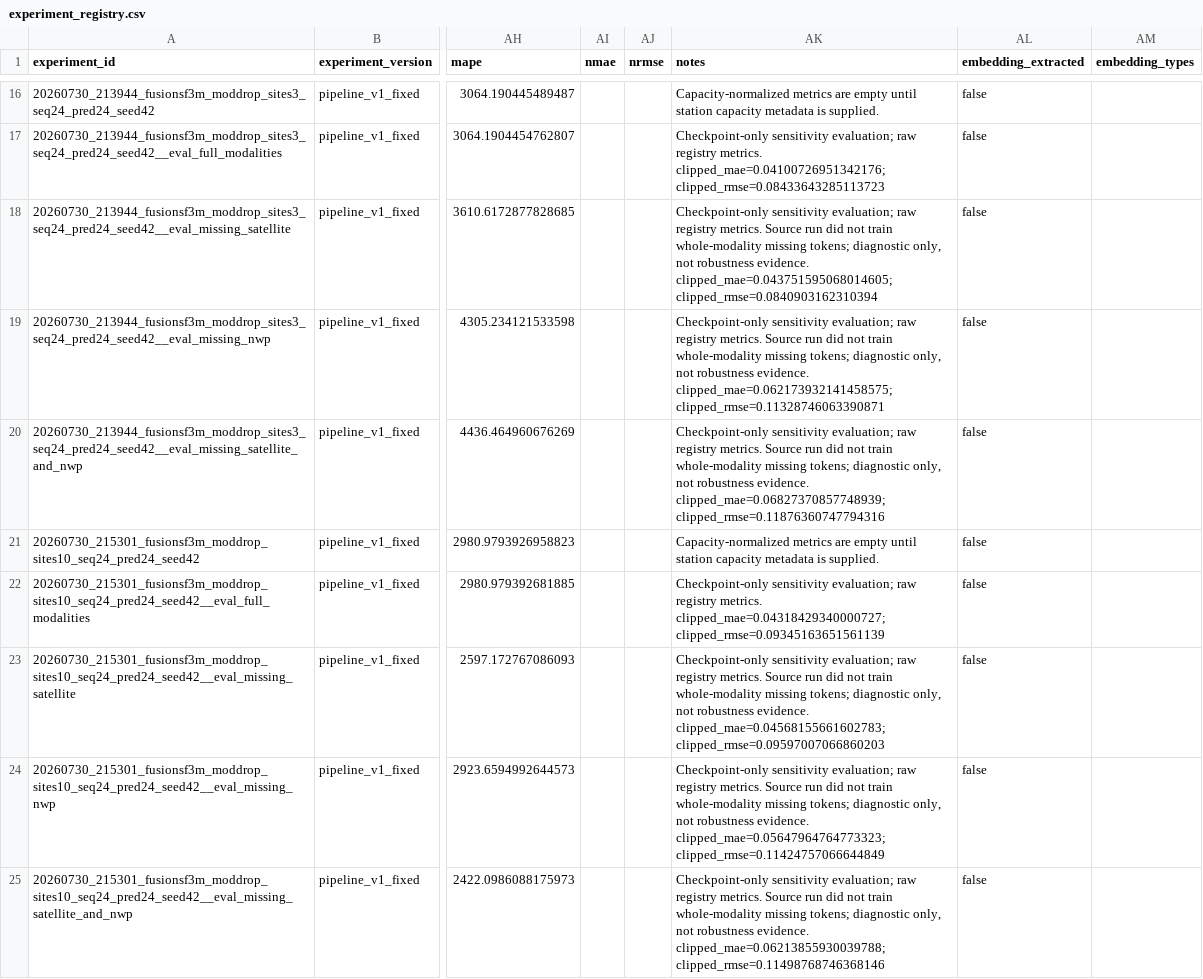
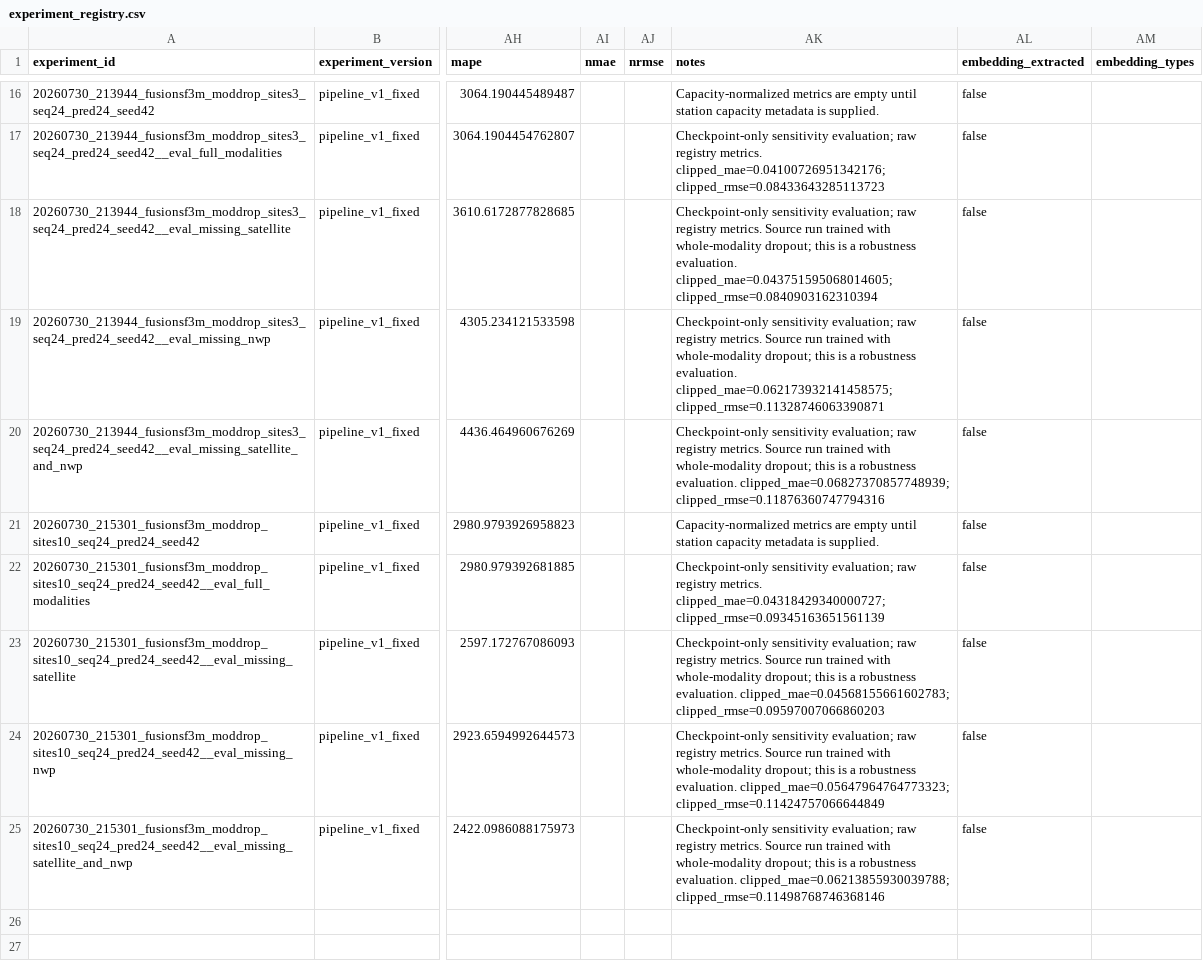
Before and after one commit to zhao-zeal/FusionSF, a CSV file: experiments/experiment_registry.csv, drawn as a sheet; only a part is shown, gaps mark what is left out; the diff names each change by its address in the sheet, - before the commit and + after, or states it on an @@ line.

Commit message:
Fix cross-site scaler isolation and experiment records

```diff
--- a/experiments/experiment_registry.csv
+++ b/experiments/experiment_registry.csv
-AK18 (notes): …Source run did not train whole-modality missing tokens; diagnostic only, not robustness evidence. clipped_mae=0.043751595068014605; clipped_rmse=0.0840903162310394
+AK18 (notes): …Source run trained with whole-modality dropout; this is a robustness evaluation. clipped_mae=0.043751595068014605; clipped_rmse=0.0840903162310394
-AK19 (notes): …Source run did not train whole-modality missing tokens; diagnostic only, not robustness evidence. clipped_mae=0.062173932141458575; clipped_rmse=0.11328746063390871
+AK19 (notes): …Source run trained with whole-modality dropout; this is a robustness evaluation. clipped_mae=0.062173932141458575; clipped_rmse=0.11328746063390871
-AK20 (notes): …Source run did not train whole-modality missing tokens; diagnostic only, not robustness evidence. clipped_mae=0.06827370857748939; clipped_rmse=0.11876360747794316
+AK20 (notes): …Source run trained with whole-modality dropout; this is a robustness evaluation. clipped_mae=0.06827370857748939; clipped_rmse=0.11876360747794316
-AK23 (notes): …Source run did not train whole-modality missing tokens; diagnostic only, not robustness evidence. clipped_mae=0.04568155661602783; clipped_rmse=0.09597007066860203
+AK23 (notes): …Source run trained with whole-modality dropout; this is a robustness evaluation. clipped_mae=0.04568155661602783; clipped_rmse=0.09597007066860203
-AK24 (notes): …Source run did not train whole-modality missing tokens; diagnostic only, not robustness evidence. clipped_mae=0.05647964764773323; clipped_rmse=0.11424757066644849
+AK24 (notes): …Source run trained with whole-modality dropout; this is a robustness evaluation. clipped_mae=0.05647964764773323; clipped_rmse=0.11424757066644849
-AK25 (notes): …Source run did not train whole-modality missing tokens; diagnostic only, not robustness evidence. clipped_mae=0.06213855930039788; clipped_rmse=0.11498768746368146
+AK25 (notes): …Source run trained with whole-modality dropout; this is a robustness evaluation. clipped_mae=0.06213855930039788; clipped_rmse=0.11498768746368146
```
Also changed, not shown: 10 other files.
